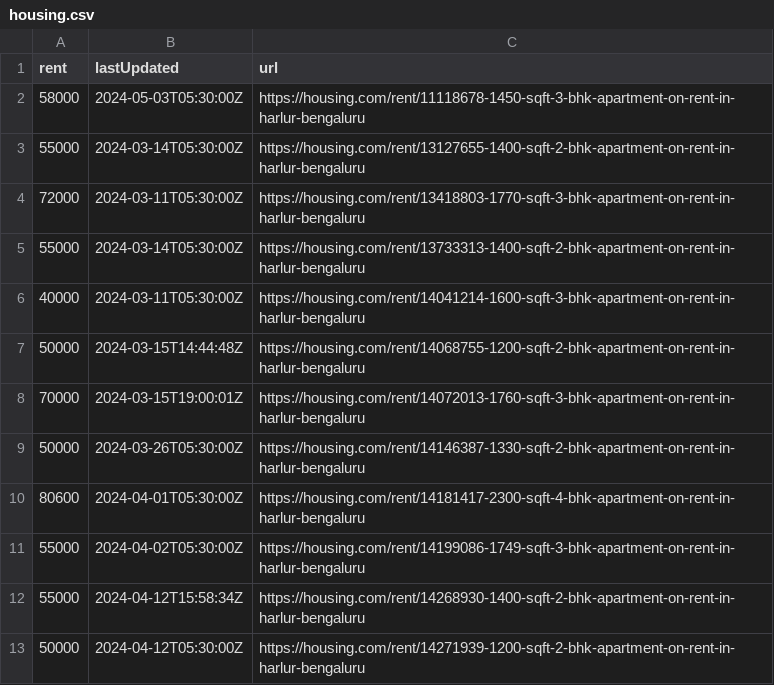
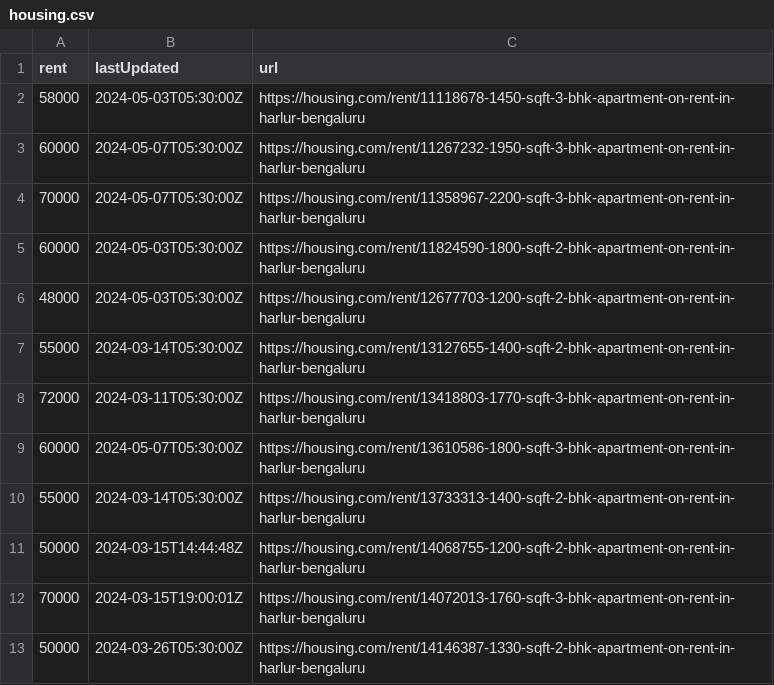
Before and after one commit to KShivendu/blr-societies, a CSV file: data/housing.csv, drawn as a sheet; only a part is shown; the shorter side is filled out with more unchanged rows; the diff covers the shown part only.

```diff
--- a/data/housing.csv
+++ b/data/housing.csv
@@ -2,6 +2,10 @@ rent, lastUpdated, url
 "58000","2024-05-03T05:30:00Z","https://housing.com/rent/11118678-1450-sqft-3-bhk-apartment-on-rent-in-harlur-bengaluru"
+"60000","2024-05-07T05:30:00Z","https://housing.com/rent/11267232-1950-sqft-3-bhk-apartment-on-rent-in-harlur-bengaluru"
+"70000","2024-05-07T05:30:00Z","https://housing.com/rent/11358967-2200-sqft-3-bhk-apartment-on-rent-in-harlur-bengaluru"
+"60000","2024-05-03T05:30:00Z","https://housing.com/rent/11824590-1800-sqft-2-bhk-apartment-on-rent-in-harlur-bengaluru"
+"48000","2024-05-03T05:30:00Z","https://housing.com/rent/12677703-1200-sqft-2-bhk-apartment-on-rent-in-harlur-bengaluru"
 "55000","2024-03-14T05:30:00Z","https://housing.com/rent/13127655-1400-sqft-2-bhk-apartment-on-rent-in-harlur-bengaluru"
 "72000","2024-03-11T05:30:00Z","https://housing.com/rent/13418803-1770-sqft-3-bhk-apartment-on-rent-in-harlur-bengaluru"
+"60000","2024-05-07T05:30:00Z","https://housing.com/rent/13610586-1800-sqft-3-bhk-apartment-on-rent-in-harlur-bengaluru"
 "55000","2024-03-14T05:30:00Z","https://housing.com/rent/13733313-1400-sqft-2-bhk-apartment-on-rent-in-harlur-bengaluru"
-"40000","2024-03-11T05:30:00Z","https://housing.com/rent/14041214-1600-sqft-3-bhk-apartment-on-rent-in-harlur-bengaluru"
 "50000","2024-03-15T14:44:48Z","https://housing.com/rent/14068755-1200-sqft-2-bhk-apartment-on-rent-in-harlur-bengaluru"
```
Also changed, not shown: 18 added rows, 9 removed rows and 5 moved rows elsewhere in this file.
